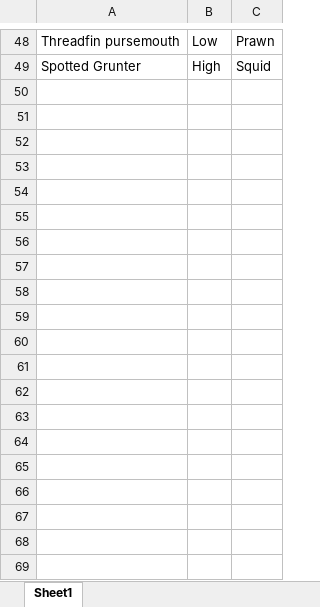
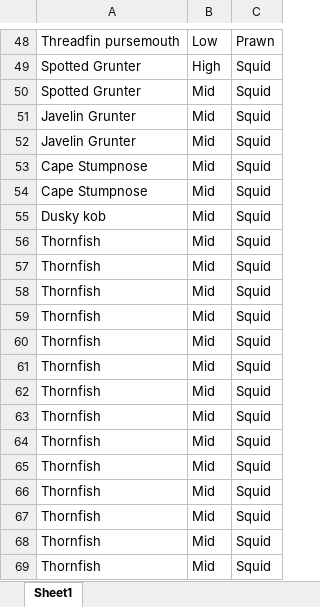
Before and after one commit to SeevanP/FishingAnalysis, an Excel workbook: Fishing.xlsx, sheet Sheet1, drawn as a sheet; only a part is shown, gaps mark what is left out; values as stored, in another font and other column widths than the file's, no borders; table styles not drawn; the diff covers the shown part only; the diff names each change by its address in the sheet, - before the commit and + after, or states it on an @@ line.

Commit message:
Merge remote-tracking branch 'origin/master'
# Conflicts:
#	training.py

```diff
--- a/Fishing.xlsx (sheet Sheet1)
+++ b/Fishing.xlsx (sheet Sheet1)
+row 50: Spotted Grunter | Mid | Squid
+row 51: Javelin Grunter | Mid | Squid
+row 52: Javelin Grunter | Mid | Squid
+row 53: Cape Stumpnose | Mid | Squid
+row 54: Cape Stumpnose | Mid | Squid
+row 55: Dusky kob | Mid | Squid
+row 56: Thornfish | Mid | Squid
+row 57: Thornfish | Mid | Squid
+row 58: Thornfish | Mid | Squid
+row 59: Thornfish | Mid | Squid
+row 60: Thornfish | Mid | Squid
+row 61: Thornfish | Mid | Squid
+row 62: Thornfish | Mid | Squid
+row 63: Thornfish | Mid | Squid
+row 64: Thornfish | Mid | Squid
+row 65: Thornfish | Mid | Squid
+row 66: Thornfish | Mid | Squid
+row 67: Thornfish | Mid | Squid
+row 68: Thornfish | Mid | Squid
+row 69: Thornfish | Mid | Squid
```
Also changed, not shown: 45 added rows and 1 edited cell elsewhere in this sheet.
